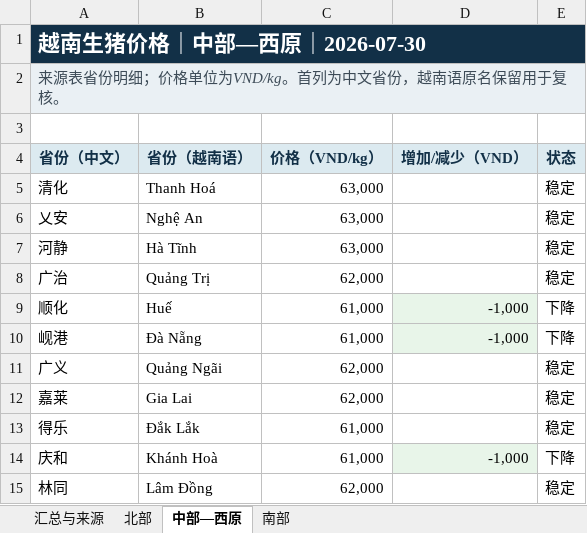
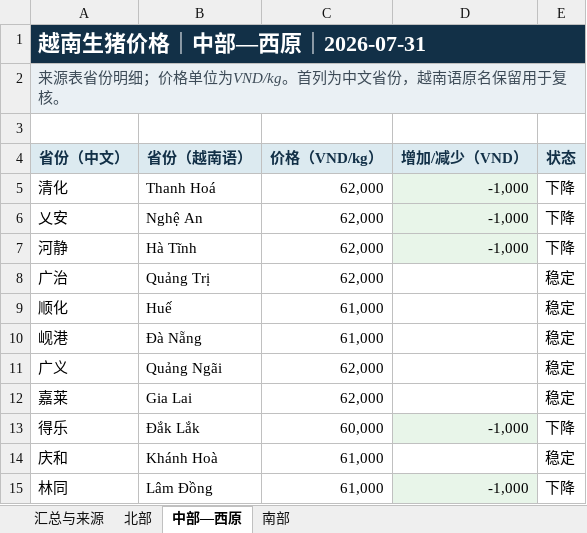
Before and after one commit to youxing2026-collab/vietnam-pig-reports, an Excel workbook: reports/越南生猪价格省级三大区_最新.xlsx, sheet 中部—西原, drawn as a sheet; values as stored, in another font and other column widths than the file's, no borders; the diff names each change by its address in the sheet, - before the commit and + after, or states it on an @@ line.

```diff
--- a/reports/越南生猪价格省级三大区_最新.xlsx (sheet 中部—西原)
+++ b/reports/越南生猪价格省级三大区_最新.xlsx (sheet 中部—西原)
-A1 (省份（中文）): 越南生猪价格｜中部—西原｜2026-07-30
+A1 (省份（中文）): 越南生猪价格｜中部—西原｜2026-07-31
-C5:C7 (价格（VND/kg）): 63,000
+C5:C7 (价格（VND/kg）): 62,000
-D5:D7 (增加/减少（VND）): (empty)
+D5:D7 (增加/减少（VND）): -1,000
-D5:D7 fill: none
+D5:D7 fill: #E8F5E9
-E5:E7 (状态): 稳定
+E5:E7 (状态): 下降
-D9:D10 (增加/减少（VND）): -1,000
+D9:D10 (增加/减少（VND）): (empty)
-D9:D10 fill: #E8F5E9
+D9:D10 fill: none
-E9:E10 (状态): 下降
+E9:E10 (状态): 稳定
-C13 (价格（VND/kg）): 61,000
+C13 (价格（VND/kg）): 60,000
-D13 (增加/减少（VND）): (empty)
+D13 (增加/减少（VND）): -1,000
-D13 fill: none
+D13 fill: #E8F5E9
-E13 (状态): 稳定
+E13 (状态): 下降
-D14 (增加/减少（VND）): -1,000
+D14 (增加/减少（VND）): (empty)
-D14 fill: #E8F5E9
+D14 fill: none
-E14 (状态): 下降
+E14 (状态): 稳定
-C15 (价格（VND/kg）): 62,000
+C15 (价格（VND/kg）): 61,000
-D15 (增加/减少（VND）): (empty)
+D15 (增加/减少（VND）): -1,000
-D15 fill: none
+D15 fill: #E8F5E9
-E15 (状态): 稳定
+E15 (状态): 下降
```
Also changed, not shown: sheet 北部, sheet 南部, sheet 汇总与来源, 7 other files.
